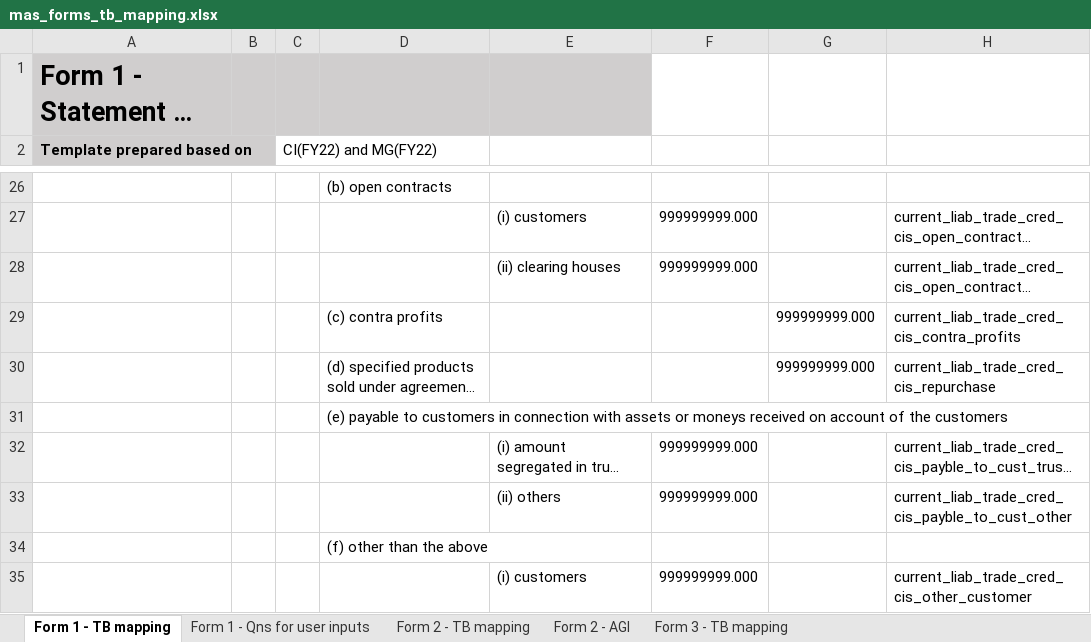
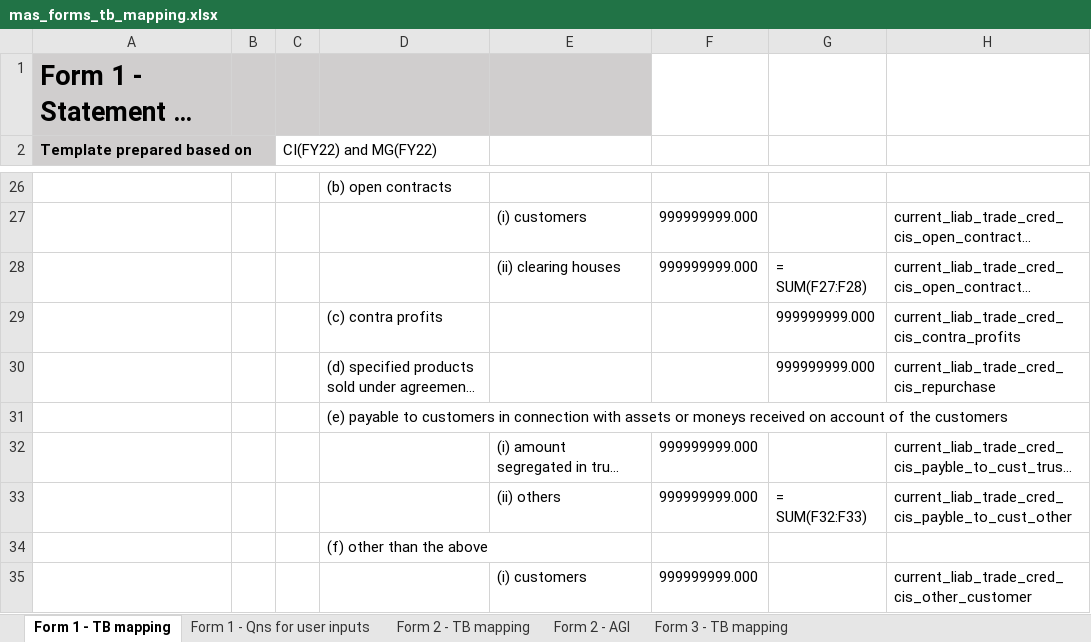
Before and after one commit to Nosdna/luna_andson, an Excel workbook: parameters/mas_forms_tb_mapping.xlsx, sheet Form 1 - TB mapping, drawn as a sheet; only a part is shown, gaps mark what is left out; long unchanged cells end in …; values as stored, in another font and other column widths than the file's, no borders; the diff covers the shown part only; the diff names each change by its address in the sheet, - before the commit and + after, or states it on an @@ line.

Commit message:
Updated f1 output formatter to include total and subtotal formulas in output. Updated mapping template in parameters.

```diff
--- a/parameters/mas_forms_tb_mapping.xlsx (sheet Form 1 - TB mapping)
+++ b/parameters/mas_forms_tb_mapping.xlsx (sheet Form 1 - TB mapping)
-G28: (empty)
+G28: = SUM(F27:F28)
-G33: (empty)
+G33: = SUM(F32:F33)
```
Also changed, not shown: 30 edited cells elsewhere in this sheet, 5 other files.
